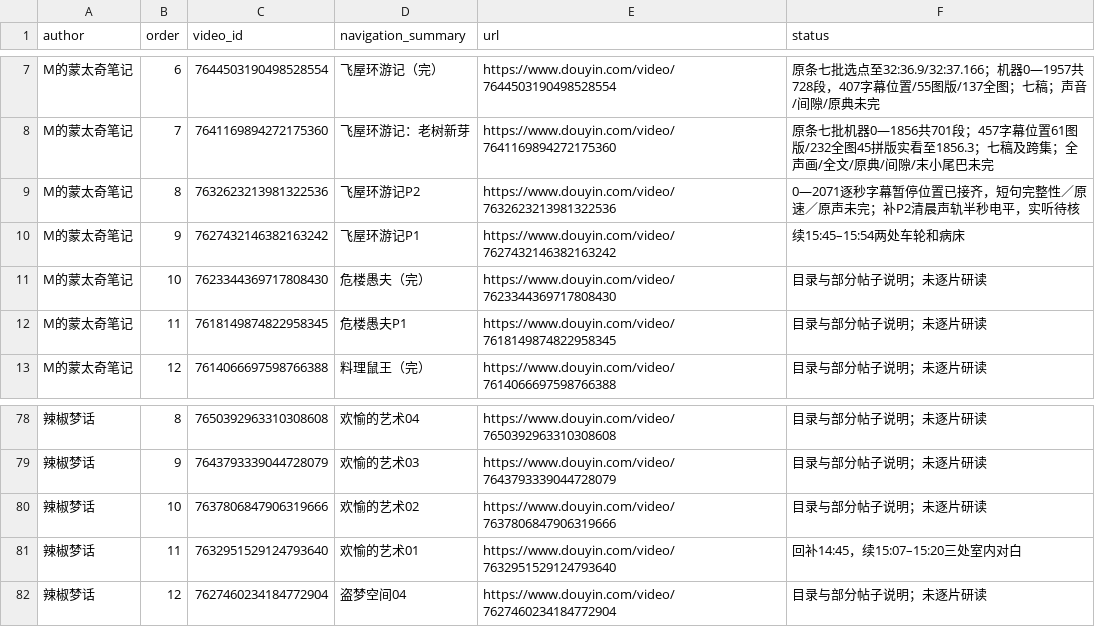
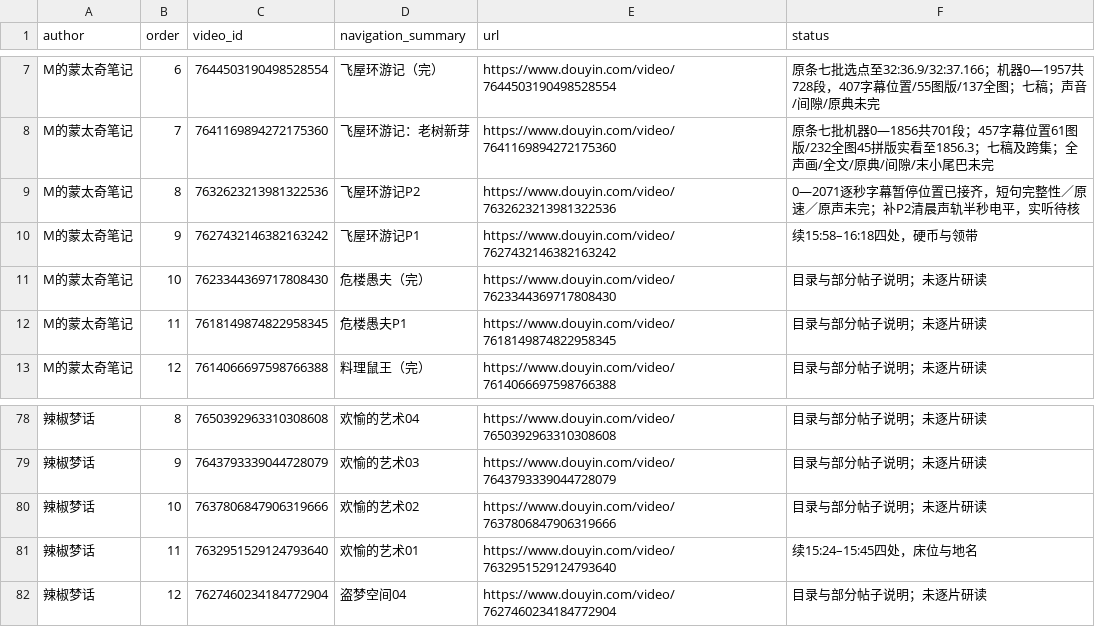
Before and after one commit to 8j-design/film-director-library, a CSV file: projects/director/导演表达/20261026-拉片与整体构思/两位作者可见作品导航-20261026.csv, drawn as a sheet; only a part is shown, gaps mark what is left out; the diff names each change by its address in the sheet, - before the commit and + after, or states it on an @@ line.

```diff
--- a/projects/director/导演表达/20261026-拉片与整体构思/两位作者可见作品导航-20261026.csv
+++ b/projects/director/导演表达/20261026-拉片与整体构思/两位作者可见作品导航-20261026.csv
-F10 (status): 续15:45–15:54两处车轮和病床
+F10 (status): 续15:58–16:18四处，硬币与领带
-F81 (status): 回补14:45，续15:07–15:20三处室内对白
+F81 (status): 续15:24–15:45四处，床位与地名
```
Also changed, not shown: projects/director/个人审美研究/20261026-七位作者/A05-主页首批37项导航-20261029.csv, projects/director/导演表达/20261026-拉片与整体构思/逐集覆盖台账-20261026.csv, 17 other files.
